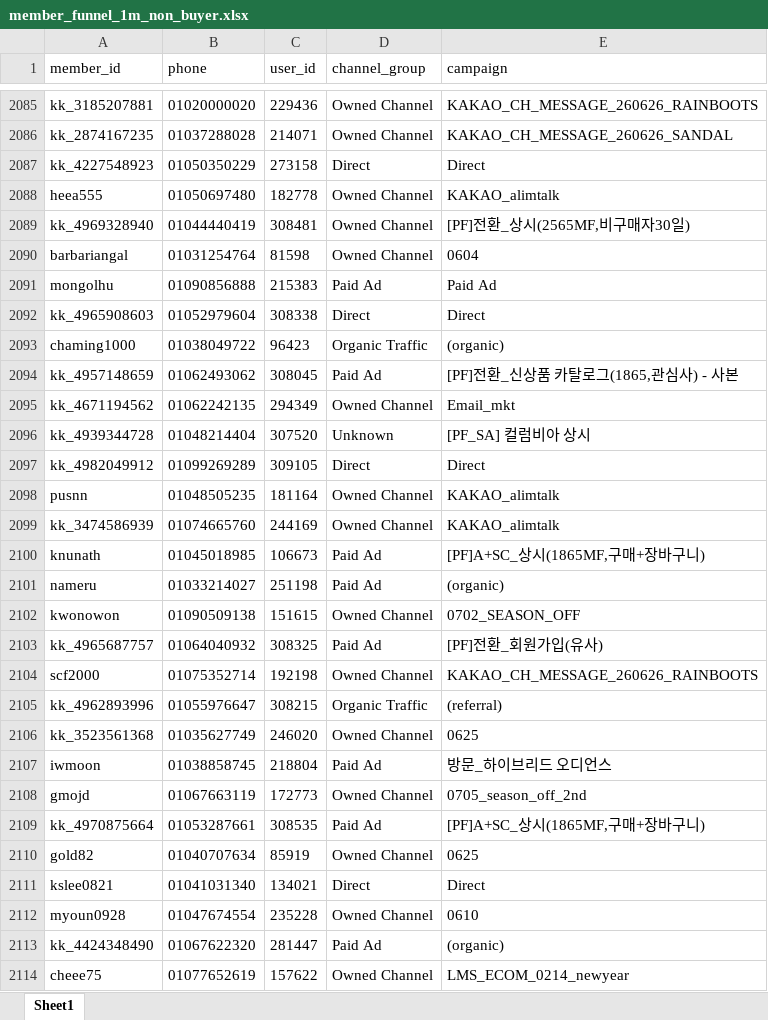
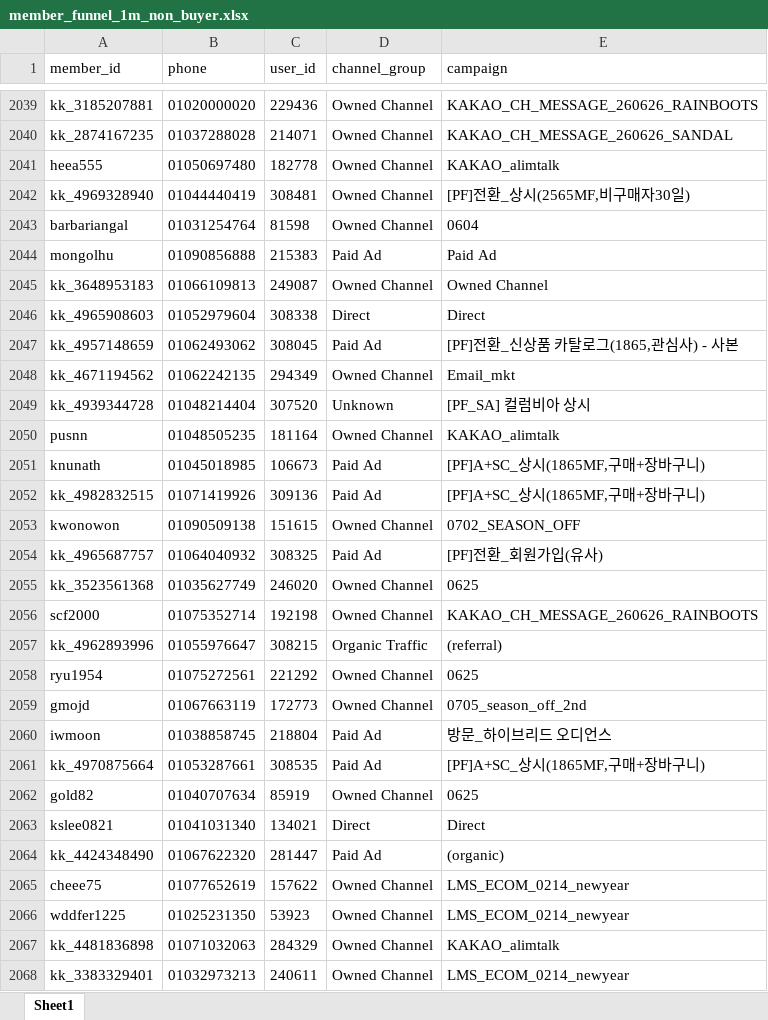
Before and after one commit to koreacolumbia-dotcom/E-comm-marketing-hub, an Excel workbook: reports/member_funnel/downloads/member_funnel_1m_non_buyer.xlsx, sheet Sheet1, drawn as a sheet; only a part is shown, gaps mark what is left out; the shorter side is filled out with more unchanged rows; values as stored, in another font and other column widths than the file's, no borders; removed rows and columns are numbered as before the commit, all else as after; the diff covers the shown part only; the diff names each change by its address in the sheet, - before the commit and + after, or states it on an @@ line.

```diff
--- a/reports/member_funnel/downloads/member_funnel_1m_non_buyer.xlsx (sheet Sheet1)
+++ b/reports/member_funnel/downloads/member_funnel_1m_non_buyer.xlsx (sheet Sheet1)
-row 2087: kk_4227548923 | 01050350229 | 273158 | Direct | Direct
+row 2045: kk_3648953183 | 01066109813 | 249087 | Owned Channel | Owned Channel
-row 2093: chaming1000 | 01038049722 | 96423 | Organic Traffic | (organic)
-row 2097: kk_4982049912 | 01099269289 | 309105 | Direct | Direct
@@ row 2099 moved to row 818: kk_3474586939 @@
-row 2101: nameru | 01033214027 | 251198 | Paid Ad | (organic)
+row 2052: kk_4982832515 | 01071419926 | 309136 | Paid Ad | [PF]A+SC_상시(1865MF,구매+장바구니)
@@ row 2106 moved to row 2055: kk_3523561368 @@
@@ row 2451 moved to row 2058: ryu1954 @@
@@ row 2107 moved to row 2060: iwmoon @@
-row 2112: myoun0928 | 01047674554 | 235228 | Owned Channel | 0610
```
Also changed, not shown: 75 added rows, 136 removed rows, 209 moved rows and 38 edited cells elsewhere in this sheet, reports/member_funnel/downloads/member_funnel_1d_target_segments.xlsx, reports/member_funnel/downloads/member_funnel_1m_target_segments.xlsx, 19 other files.
